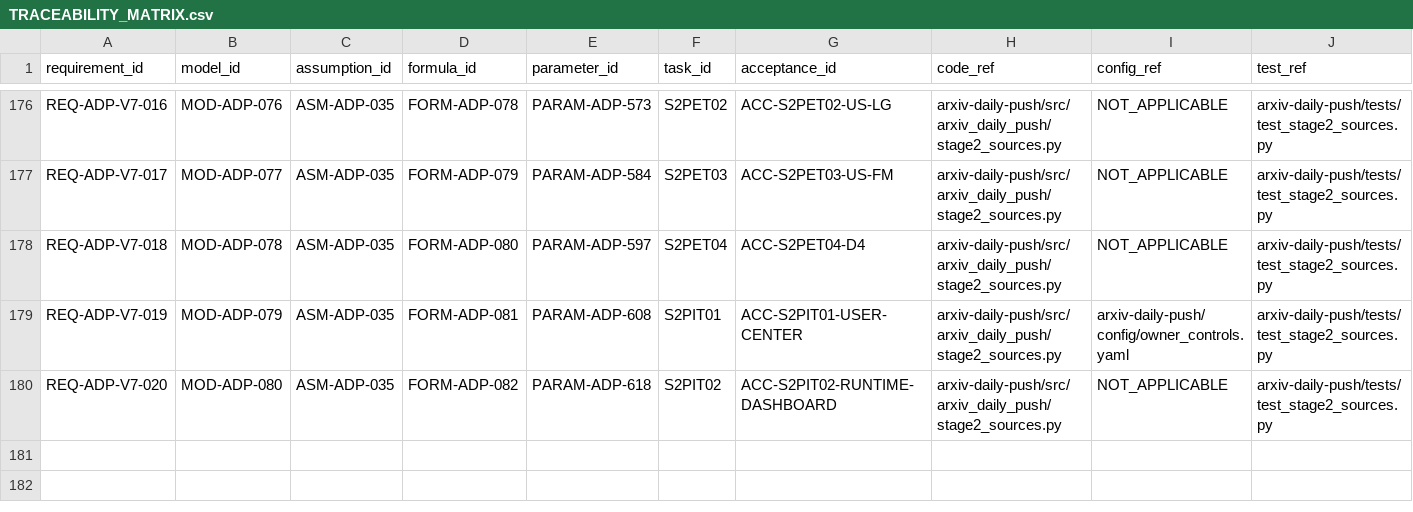
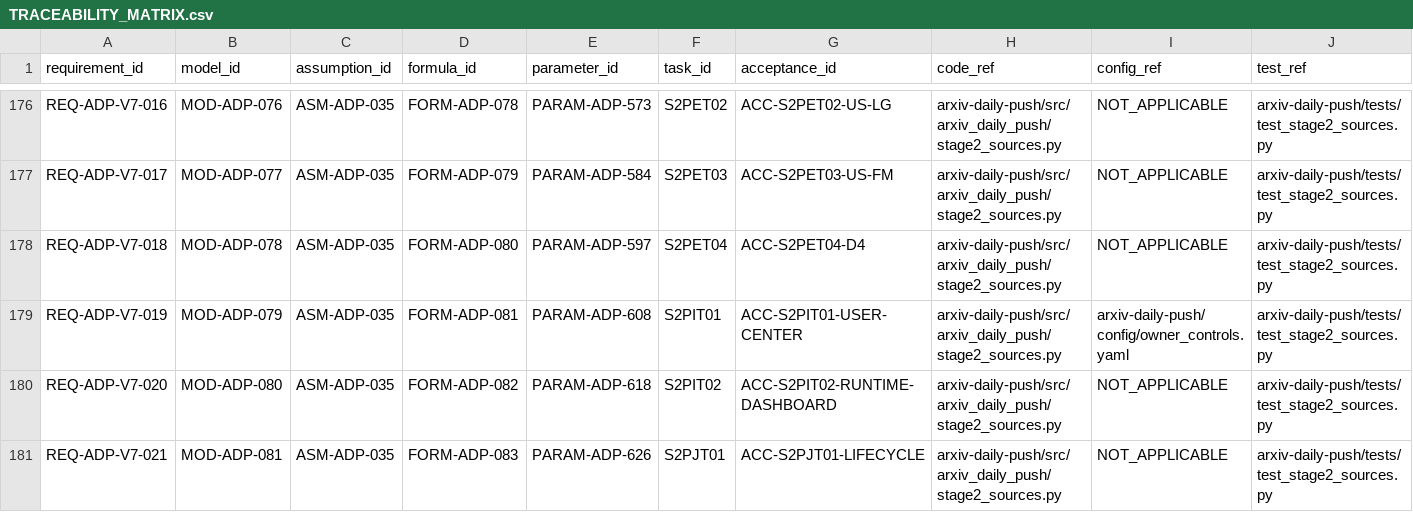
Before and after one commit to LinzeColin/MetaDatabase, a CSV file: arxiv-daily-push/docs/governance/TRACEABILITY_MATRIX.csv, drawn as a sheet; only a part is shown, gaps mark what is left out; rows hold the shown columns only; the diff names each change by its address in the sheet, - before the commit and + after, or states it on an @@ line.

Commit message:
Add ADP S2PJT01 lifecycle state evidence
Add local-only lifecycle state evidence for S2PJT01, including deterministic report/CLI validation, governance records, and no-production boundary proof.

```diff
--- a/arxiv-daily-push/docs/governance/TRACEABILITY_MATRIX.csv
+++ b/arxiv-daily-push/docs/governance/TRACEABILITY_MATRIX.csv
+row 181: REQ-ADP-V7-021 | MOD-ADP-081 | ASM-ADP-035 | FORM-ADP-083 | PARAM-ADP-626 | S2PJT01 | ACC-S2PJT01-LIFECYCLE | arxiv-daily-push/src/arxiv_daily_push/stage2_sources.py | NOT_APPLICABLE | arxiv-daily-push/tests/test_stage2_sources.py
```
Also changed, not shown: 21 other files.
